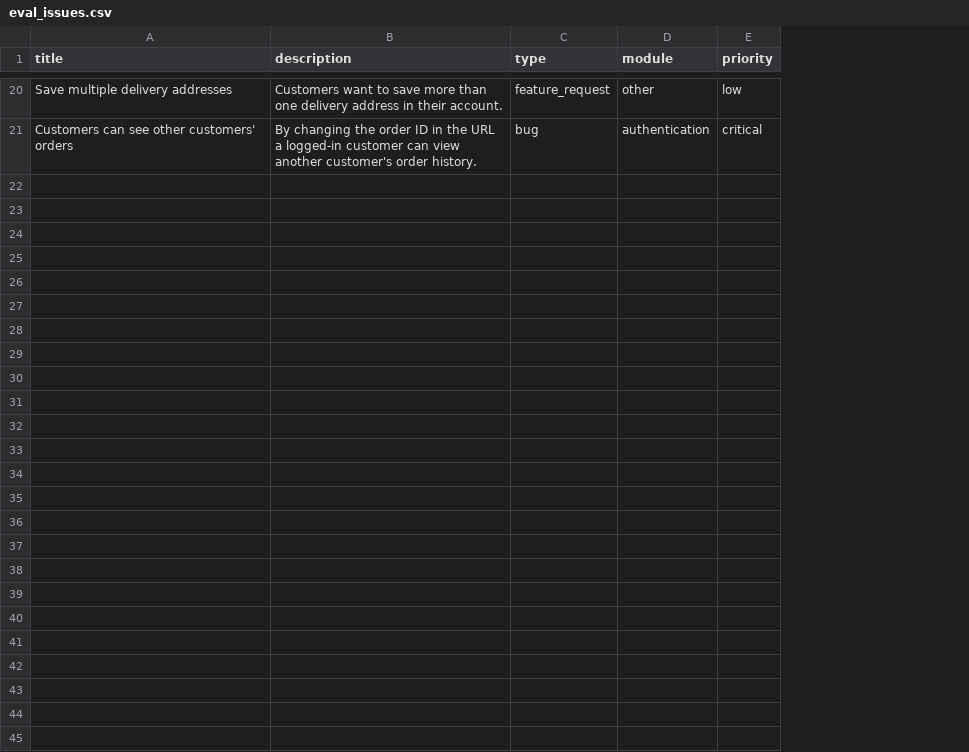
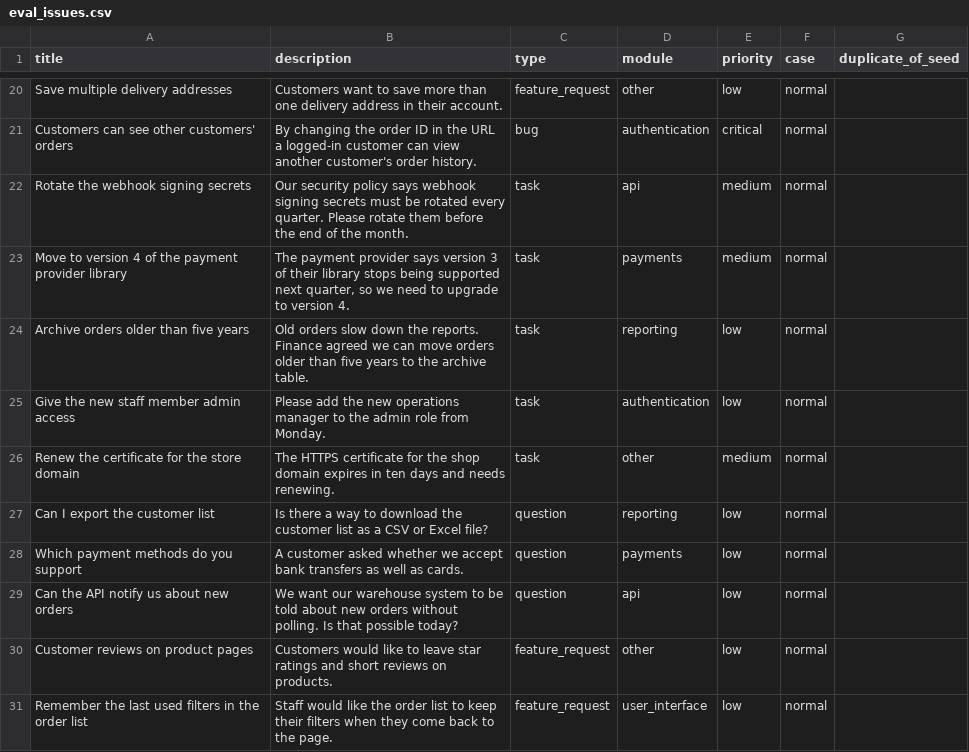
Before and after one commit to janiduc/issue-triage-poc, a CSV file: data/eval_issues.csv, drawn as a sheet; only a part is shown, gaps mark what is left out; the diff covers the shown part only; the diff names each change by its address in the sheet, - before the commit and + after, or states it on an @@ line.

```diff
--- a/data/eval_issues.csv
+++ b/data/eval_issues.csv
+column F (case), rows 20-21: normal | normal
+column G (duplicate_of_seed), empty
+row 22: Rotate the webhook signing secrets | Our security policy says webhook signing secrets must be rotated every quarter. Please rotate them before the end of the month. | task | api | medium | normal
+row 23: Move to version 4 of the payment provider library | The payment provider says version 3 of their library stops being supported next quarter, so we need to upgrade to version 4. | task | payments | medium | normal
+row 24: Archive orders older than five years | Old orders slow down the reports. Finance agreed we can move orders older than five years to the archive table. | task | reporting | low | normal
+row 25: Give the new staff member admin access | Please add the new operations manager to the admin role from Monday. | task | authentication | low | normal
+row 26: Renew the certificate for the store domain | The HTTPS certificate for the shop domain expires in ten days and needs renewing. | task | other | medium | normal
+row 27: Can I export the customer list | Is there a way to download the customer list as a CSV or Excel file? | question | reporting | low | normal
+row 28: Which payment methods do you support | A customer asked whether we accept bank transfers as well as cards. | question | payments | low | normal
+row 29: Can the API notify us about new orders | We want our warehouse system to be told about new orders without polling. Is that possible today? | question | api | low | normal
+row 30: Customer reviews on product pages | Customers would like to leave star ratings and short reviews on products. | feature_request | other | low | normal
+row 31: Remember the last used filters in the order list | Staff would like the order list to keep their filters when they come back to the page. | feature_request | user_interface | low | normal
```
Also changed, not shown: 20 added rows elsewhere in this file, 5 other files.
